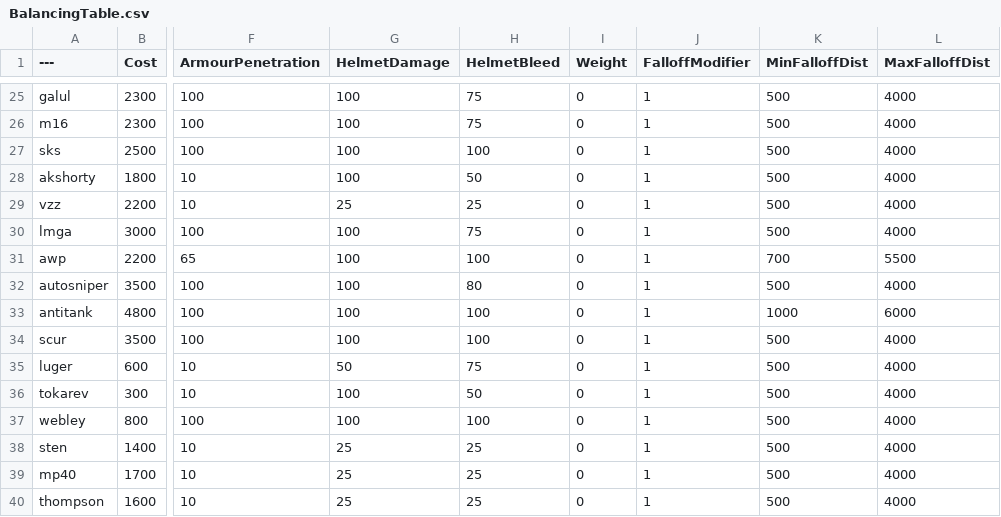
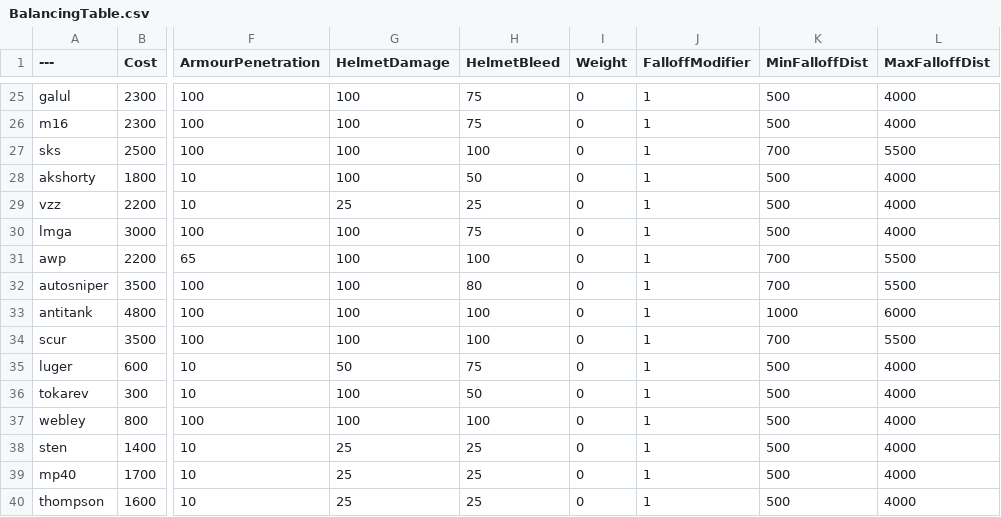
Before and after one commit to TheRealL4D2Ellis/BalancingTable, a CSV file: BalancingTable.csv, drawn as a sheet; only a part is shown, gaps mark what is left out; the diff names each change by its address in the sheet, - before the commit and + after, or states it on an @@ line.

Commit message:
Update BalancingTable.csv
SKS, SCAR, VSS range

```diff
--- a/BalancingTable.csv
+++ b/BalancingTable.csv
-K27 (MinFalloffDist): 500
+K27 (MinFalloffDist): 700
-L27 (MaxFalloffDist): 4000
+L27 (MaxFalloffDist): 5500
-K32 (MinFalloffDist): 500
+K32 (MinFalloffDist): 700
-L32 (MaxFalloffDist): 4000
+L32 (MaxFalloffDist): 5500
-K34 (MinFalloffDist): 500
+K34 (MinFalloffDist): 700
-L34 (MaxFalloffDist): 4000
+L34 (MaxFalloffDist): 5500
```
